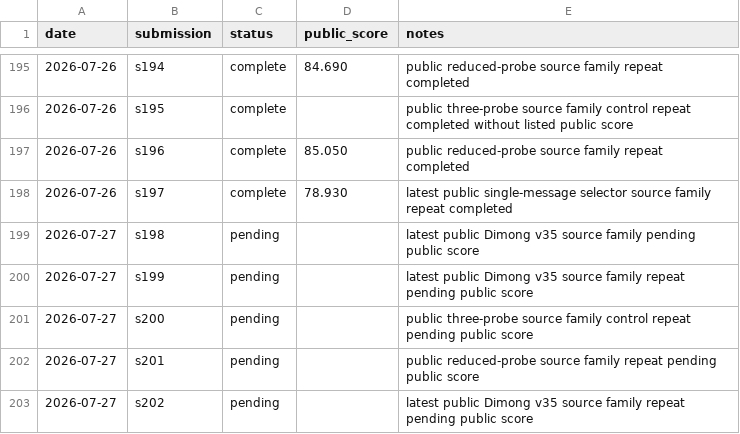
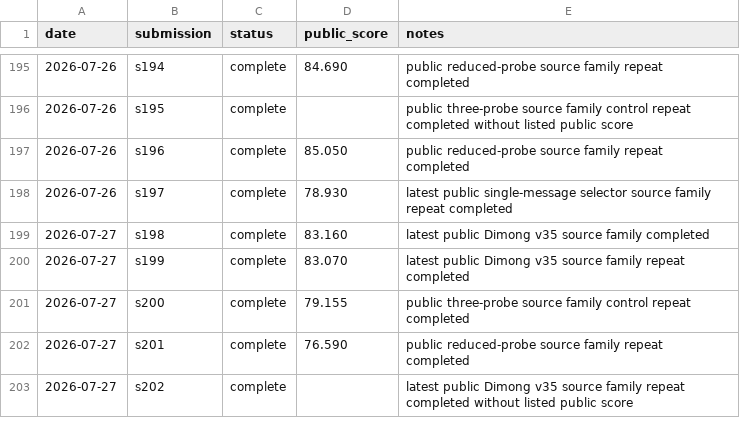
Before and after one commit to Beiciccc/security-eval-experiment-log, a CSV file: results/summary-tables/public-results.csv, drawn as a sheet; only a part is shown, gaps mark what is left out.

Commit message:
Record 2026-07-27 completed scores

```diff
--- a/results/summary-tables/public-results.csv
+++ b/results/summary-tables/public-results.csv
@@ -198,6 +198,6 @@ date,submission,status,public_score,notes
 2026-07-26,s197,complete,78.930,latest public single-message selector source family repeat completed
-2026-07-27,s198,pending,,latest public Dimong v35 source family pending public score
-2026-07-27,s199,pending,,latest public Dimong v35 source family repeat pending public score
-2026-07-27,s200,pending,,public three-probe source family control repeat pending public score
-2026-07-27,s201,pending,,public reduced-probe source family repeat pending public score
-2026-07-27,s202,pending,,latest public Dimong v35 source family repeat pending public score
+2026-07-27,s198,complete,83.160,latest public Dimong v35 source family completed
+2026-07-27,s199,complete,83.070,latest public Dimong v35 source family repeat completed
+2026-07-27,s200,complete,79.155,public three-probe source family control repeat completed
+2026-07-27,s201,complete,76.590,public reduced-probe source family repeat completed
+2026-07-27,s202,complete,,latest public Dimong v35 source family repeat completed without listed public score
```
Also changed, not shown: 8 other files.
